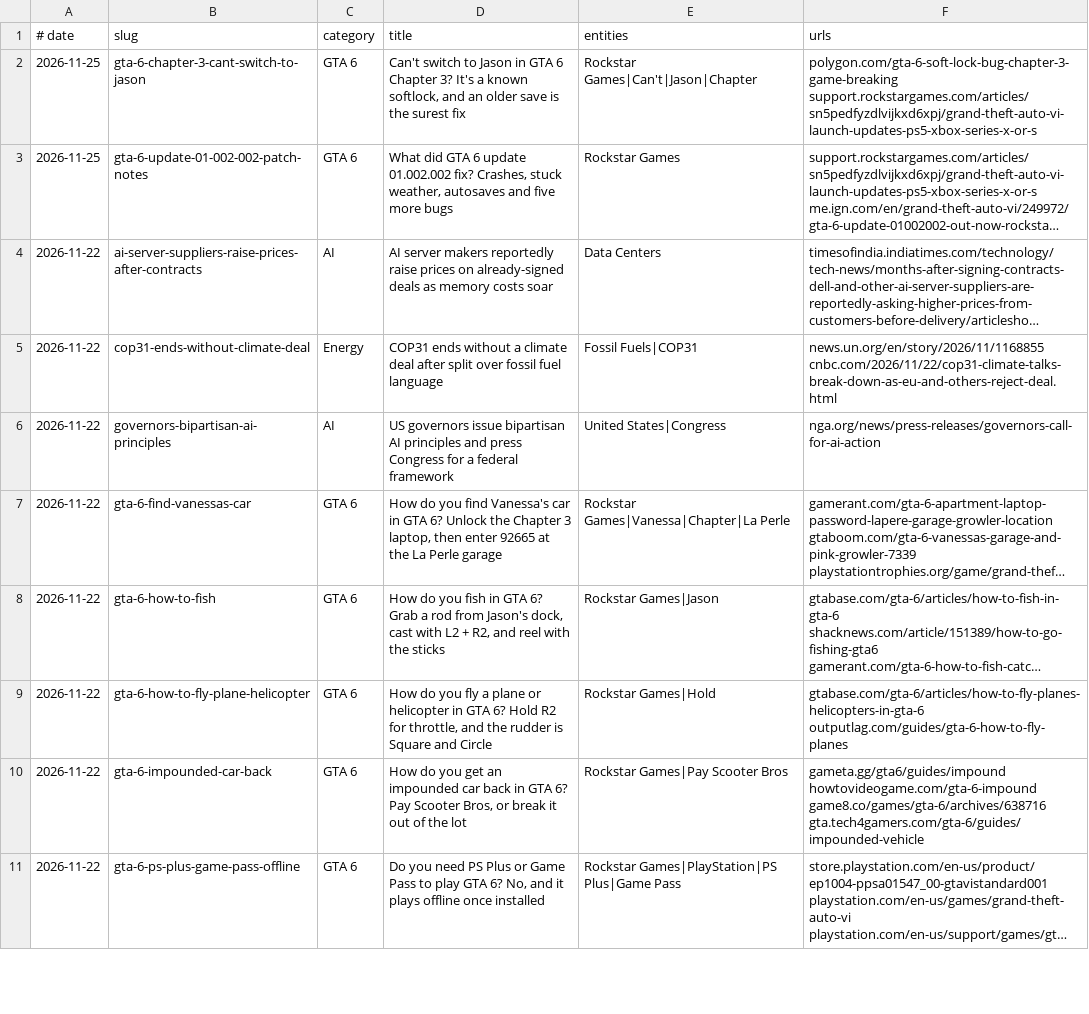
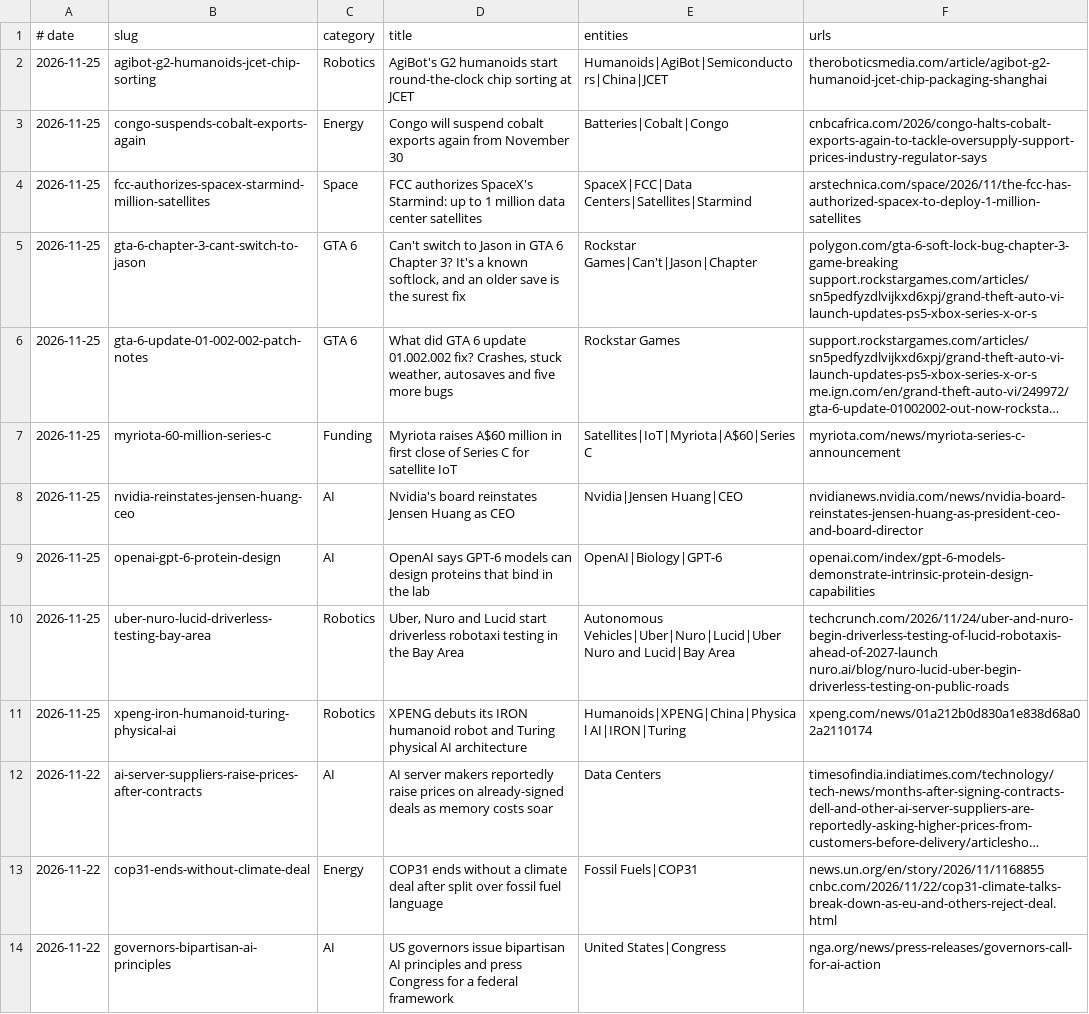
Before and after one commit to logolica99/tech-pulse, a TSV file: content/post-index.tsv, drawn as a sheet; only a part is shown; the shorter side is filled out with more unchanged rows; long unchanged cells end in …; the diff names each change by its address in the sheet, - before the commit and + after, or states it on an @@ line.

Commit message:
Add 8 news posts: Huang back at Nvidia, GPT-6 protein design, FCC Starmind, XPENG IRON, AgiBot at JCET, Congo cobalt ban, Myriota Series C, Uber/Nuro driverless

```diff
--- a/content/post-index.tsv
+++ b/content/post-index.tsv
+row 2: 2026-11-25 | agibot-g2-humanoids-jcet-chip-sorting | Robotics | AgiBot's G2 humanoids start round-the-clock chip sorting at JCET | Humanoids|AgiBot|Semiconductors|China|JCET | theroboticsmedia.com/article/agibot-g2-humanoid-jcet-chip-packaging-shanghai
+row 3: 2026-11-25 | congo-suspends-cobalt-exports-again | Energy | Congo will suspend cobalt exports again from November 30 | Batteries|Cobalt|Congo | cnbcafrica.com/2026/congo-halts-cobalt-exports-again-to-tackle-oversupply-support-prices-industry-regulator-says
+row 4: 2026-11-25 | fcc-authorizes-spacex-starmind-million-satellites | Space | FCC authorizes SpaceX's Starmind: up to 1 million data center satellites | SpaceX|FCC|Data Centers|Satellites|Starmind | arstechnica.com/space/2026/11/the-fcc-has-authorized-spacex-to-deploy-1-million-satellites
+row 7: 2026-11-25 | myriota-60-million-series-c | Funding | Myriota raises A$60 million in first close of Series C for satellite IoT | Satellites|IoT|Myriota|A$60|Series C | myriota.com/news/myriota-series-c-announcement
+row 8: 2026-11-25 | nvidia-reinstates-jensen-huang-ceo | AI | Nvidia's board reinstates Jensen Huang as CEO | Nvidia|Jensen Huang|CEO | nvidianews.nvidia.com/news/nvidia-board-reinstates-jensen-huang-as-president-ceo-and-board-director
+row 9: 2026-11-25 | openai-gpt-6-protein-design | AI | OpenAI says GPT-6 models can design proteins that bind in the lab | OpenAI|Biology|GPT-6 | openai.com/index/gpt-6-models-demonstrate-intrinsic-protein-design-capabilities
+row 10: 2026-11-25 | uber-nuro-lucid-driverless-testing-bay-area | Robotics | Uber, Nuro and Lucid start driverless robotaxi testing in the Bay Area | Autonomous Vehicles|Uber|Nuro|Lucid|Uber Nuro and Lucid|Bay Area | techcrunch.com/2026/11/24/uber-and-nuro-begin-driverless-testing-of-lucid-robotaxis-ahead-of-2027-launch nuro.ai/blog/nuro-lucid-uber-begin-driverless-testing-on-public-roads
+row 11: 2026-11-25 | xpeng-iron-humanoid-turing-physical-ai | Robotics | XPENG debuts its IRON humanoid robot and Turing physical AI architecture | Humanoids|XPENG|China|Physical AI|IRON|Turing | xpeng.com/news/01a212b0d830a1e838d68a02a2110174
```
Also changed, not shown: 8 other files.
